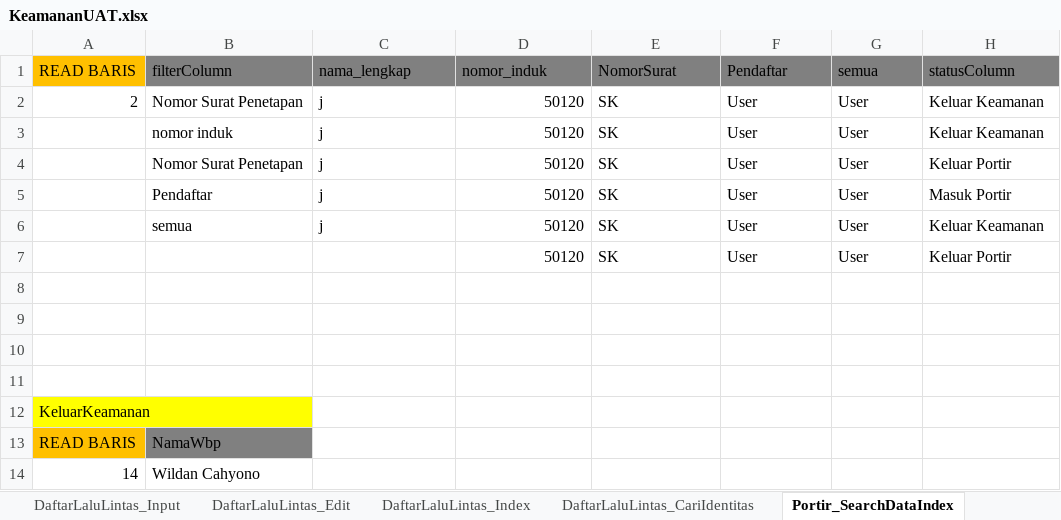
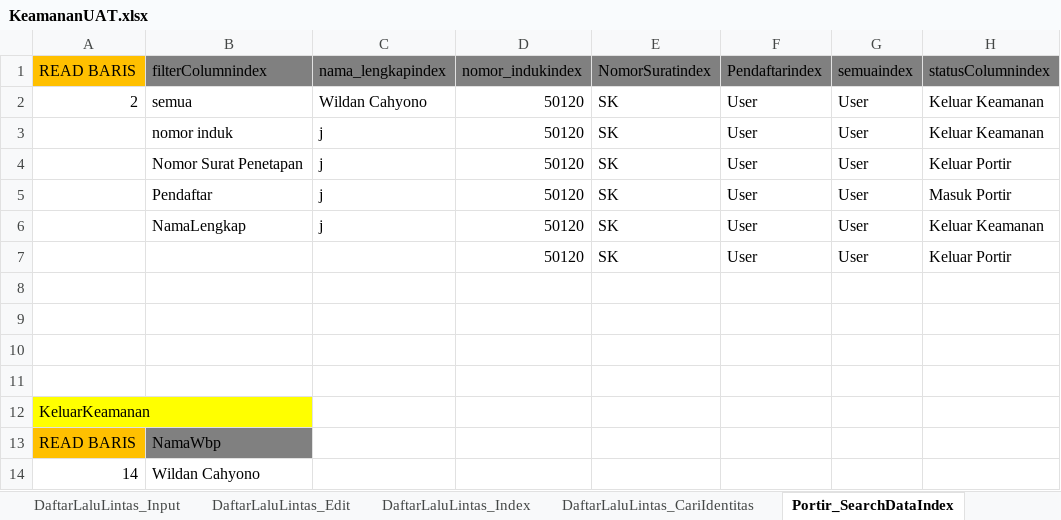
Before and after one commit to ecahyono/Automationpython, an Excel workbook: Filexel/KeamananUAT.xlsx, sheet Portir_SearchDataIndex, drawn as a sheet; values as stored, in another font and other column widths than the file's, no borders; the diff names each change by its address in the sheet, - before the commit and + after, or states it on an @@ line.

```diff
--- a/Filexel/KeamananUAT.xlsx (sheet Portir_SearchDataIndex)
+++ b/Filexel/KeamananUAT.xlsx (sheet Portir_SearchDataIndex)
-B1: filterColumn
+B1: filterColumnindex
-C1: nama_lengkap
+C1: nama_lengkapindex
-D1: nomor_induk
+D1: nomor_indukindex
-E1: NomorSurat
+E1: NomorSuratindex
-F1: Pendaftar
+F1: Pendaftarindex
-G1: semua
+G1: semuaindex
-H1: statusColumn
+H1: statusColumnindex
-B2 (filterColumnindex): Nomor Surat Penetapan
+B2 (filterColumnindex): semua
-C2 (nama_lengkapindex): j
+C2 (nama_lengkapindex): Wildan Cahyono
-B6 (filterColumnindex): semua
+B6 (filterColumnindex): NamaLengkap
```
Also changed, not shown: 5 other files.
